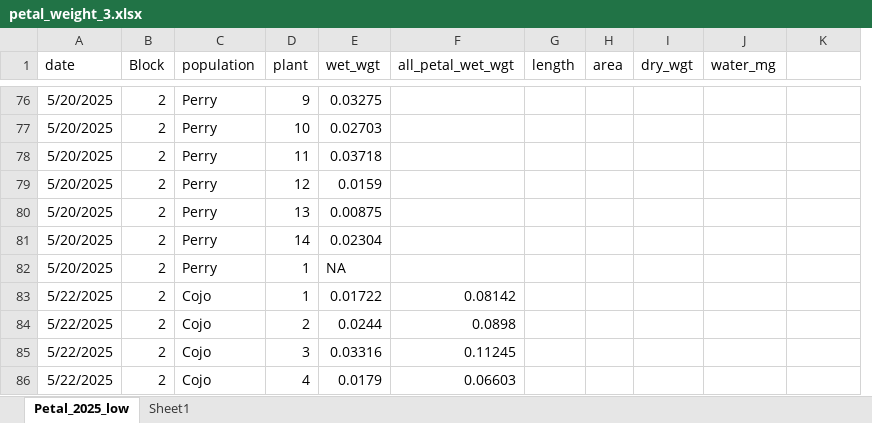
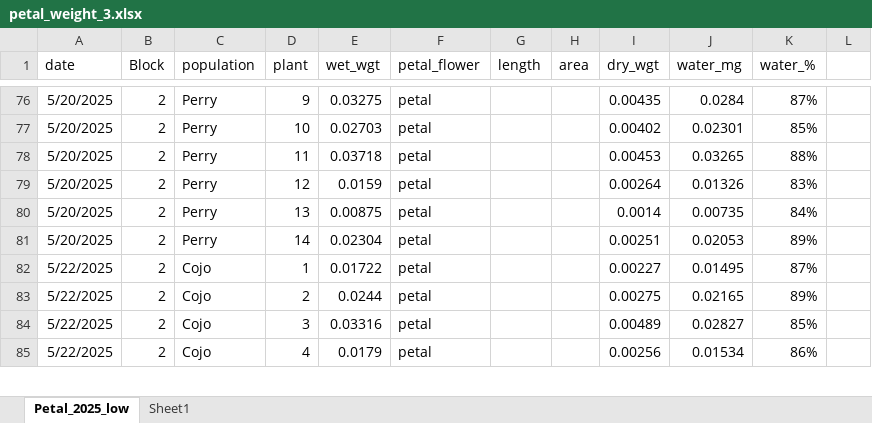
Before and after one commit to lebuhn/CApoppy, an Excel workbook: data/raw/plant/petal_weight_3.xlsx, sheet Petal_2025_low, drawn as a sheet; only a part is shown, gaps mark what is left out; values as stored, in another font and other column widths than the file's, no borders; removed rows and columns are numbered as before the commit, all else as after; the diff covers the shown part only; the diff names each change by its address in the sheet, - before the commit and + after, or states it on an @@ line.

Commit message:
Update petal_weight_3.xlsx
added round 2 dry weights

```diff
--- a/data/raw/plant/petal_weight_3.xlsx (sheet Petal_2025_low)
+++ b/data/raw/plant/petal_weight_3.xlsx (sheet Petal_2025_low)
-column F (all_petal_wet_wgt), rows 83-86: 0.08142 | 0.0898 | 0.11245 | 0.06603
+column F (petal_flower), rows 76-85: all petal
+column L, empty
-K1: (empty)
+K1: water_%
-I76 (dry_wgt): (empty)
+I76 (dry_wgt): 0.00435
-J76 (water_mg): (empty)
+J76 (water_mg): 0.0284
-K76 (water_%): (empty)
+K76 (water_%): 87%
-I77 (dry_wgt): (empty)
+I77 (dry_wgt): 0.00402
-J77 (water_mg): (empty)
+J77 (water_mg): 0.02301
-K77 (water_%): (empty)
+K77 (water_%): 85%
-I78 (dry_wgt): (empty)
+I78 (dry_wgt): 0.00453
-J78 (water_mg): (empty)
+J78 (water_mg): 0.03265
-K78 (water_%): (empty)
+K78 (water_%): 88%
-I79 (dry_wgt): (empty)
+I79 (dry_wgt): 0.00264
-J79 (water_mg): (empty)
+J79 (water_mg): 0.01326
-K79 (water_%): (empty)
+K79 (water_%): 83%
-I80 (dry_wgt): (empty)
+I80 (dry_wgt): 0.0014
-J80 (water_mg): (empty)
+J80 (water_mg): 0.00735
-K80 (water_%): (empty)
+K80 (water_%): 84%
-I81 (dry_wgt): (empty)
+I81 (dry_wgt): 0.00251
-J81 (water_mg): (empty)
+J81 (water_mg): 0.02053
-K81 (water_%): (empty)
+K81 (water_%): 89%
-row 82: 5/20/2025 | 2 | Perry | 1 | NA
-I82 (dry_wgt): (empty)
+I82 (dry_wgt): 0.00227
-J82 (water_mg): (empty)
+J82 (water_mg): 0.01495
-K82 (water_%): (empty)
+K82 (water_%): 87%
-I83 (dry_wgt): (empty)
+I83 (dry_wgt): 0.00275
-J83 (water_mg): (empty)
+J83 (water_mg): 0.02165
-K83 (water_%): (empty)
+K83 (water_%): 89%
-I84 (dry_wgt): (empty)
+I84 (dry_wgt): 0.00489
-J84 (water_mg): (empty)
+J84 (water_mg): 0.02827
-K84 (water_%): (empty)
+K84 (water_%): 85%
-I85 (dry_wgt): (empty)
+I85 (dry_wgt): 0.00256
-J85 (water_mg): (empty)
+J85 (water_mg): 0.01534
-K85 (water_%): (empty)
+K85 (water_%): 86%
```
Also changed, not shown: 44 added rows and 159 edited cells elsewhere in this sheet, sheet Sheet1.
